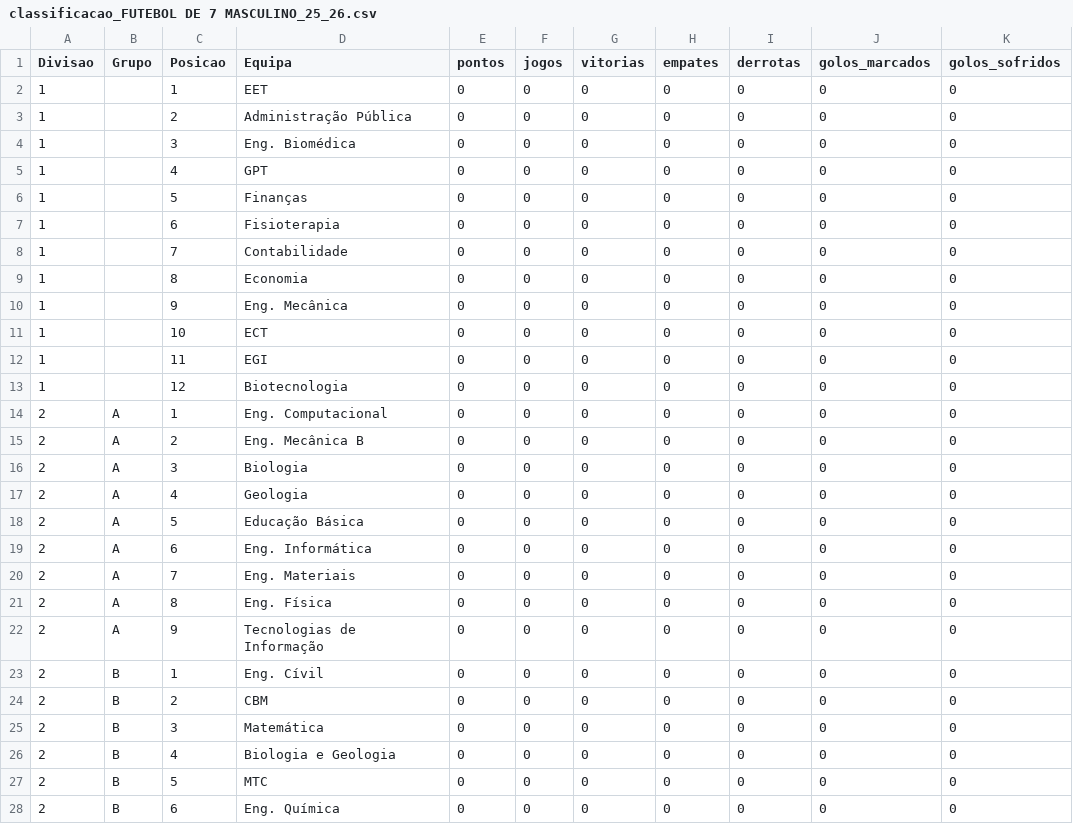
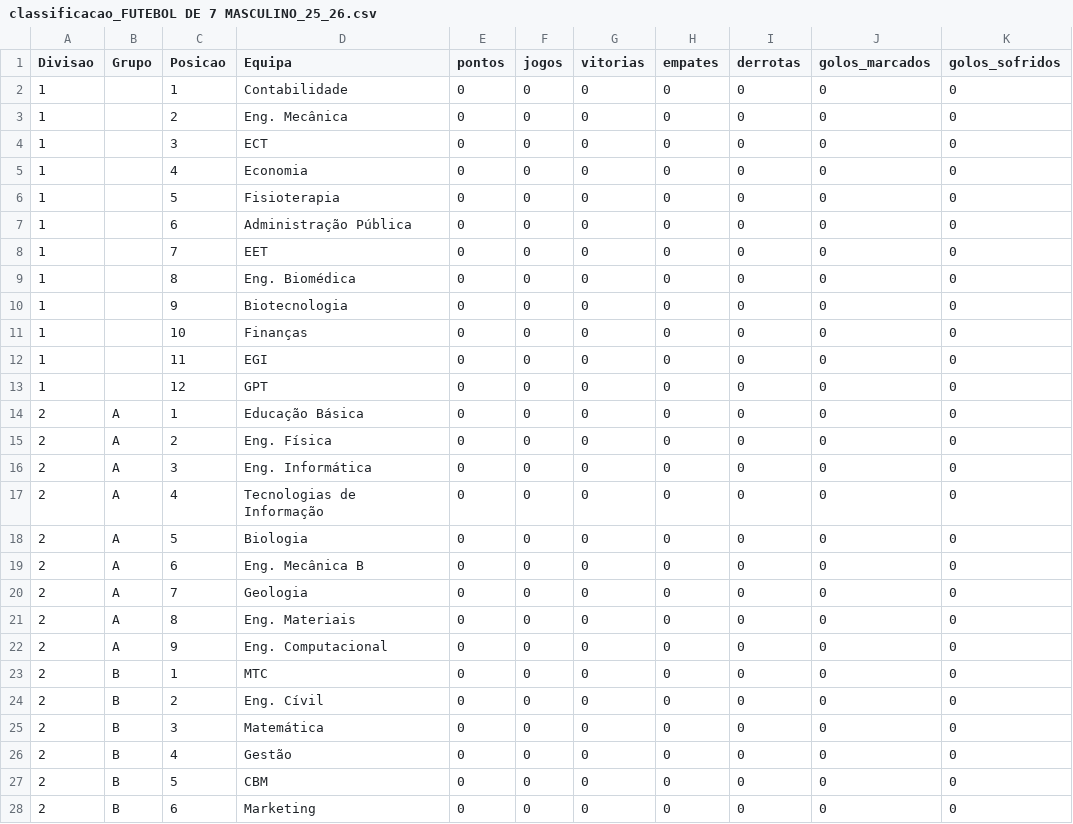
Before and after one commit to SlicF/mmr_ta-aua, a CSV file: elo_ratings/classificacao_FUTEBOL DE 7 MASCULINO_25_26.csv, drawn as a sheet; only a part is shown; the diff covers the shown part only; the diff names each change by its address in the sheet, - before the commit and + after, or states it on an @@ line.

```diff
--- a/elo_ratings/classificacao_FUTEBOL DE 7 MASCULINO_25_26.csv
+++ b/elo_ratings/classificacao_FUTEBOL DE 7 MASCULINO_25_26.csv
-D2 (Equipa): EET
+D2 (Equipa): Contabilidade
-D3 (Equipa): Administração Pública
+D3 (Equipa): Eng. Mecânica
-D4 (Equipa): Eng. Biomédica
+D4 (Equipa): ECT
-D5 (Equipa): GPT
+D5 (Equipa): Economia
-D6 (Equipa): Finanças
+D6 (Equipa): Fisioterapia
-D7 (Equipa): Fisioterapia
+D7 (Equipa): Administração Pública
-D8 (Equipa): Contabilidade
+D8 (Equipa): EET
-D9 (Equipa): Economia
+D9 (Equipa): Eng. Biomédica
-D10 (Equipa): Eng. Mecânica
+D10 (Equipa): Biotecnologia
-D11 (Equipa): ECT
+D11 (Equipa): Finanças
-D13 (Equipa): Biotecnologia
+D13 (Equipa): GPT
-D14 (Equipa): Eng. Computacional
+D14 (Equipa): Educação Básica
-D15 (Equipa): Eng. Mecânica B
+D15 (Equipa): Eng. Física
-D16 (Equipa): Biologia
+D16 (Equipa): Eng. Informática
-D17 (Equipa): Geologia
+D17 (Equipa): Tecnologias de Informação
-D18 (Equipa): Educação Básica
+D18 (Equipa): Biologia
-D19 (Equipa): Eng. Informática
+D19 (Equipa): Eng. Mecânica B
-D20 (Equipa): Eng. Materiais
+D20 (Equipa): Geologia
-D21 (Equipa): Eng. Física
+D21 (Equipa): Eng. Materiais
-D22 (Equipa): Tecnologias de Informação
+D22 (Equipa): Eng. Computacional
-D23 (Equipa): Eng. Cívil
+D23 (Equipa): MTC
-D24 (Equipa): CBM
+D24 (Equipa): Eng. Cívil
-D26 (Equipa): Biologia e Geologia
+D26 (Equipa): Gestão
-D27 (Equipa): MTC
+D27 (Equipa): CBM
-D28 (Equipa): Eng. Química
+D28 (Equipa): Marketing
```
Also changed, not shown: 3 edited cells elsewhere in this file, elo_ratings/classificacao_ANDEBOL MISTO_25_26.csv, elo_ratings/classificacao_BASQUETEBOL MASCULINO_25_26.csv, 7 other files.
